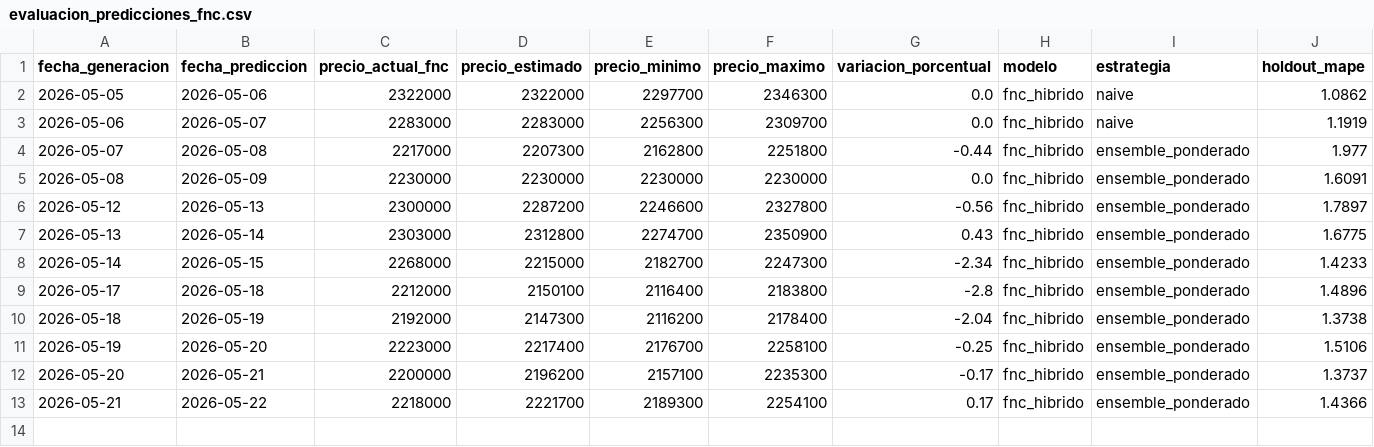
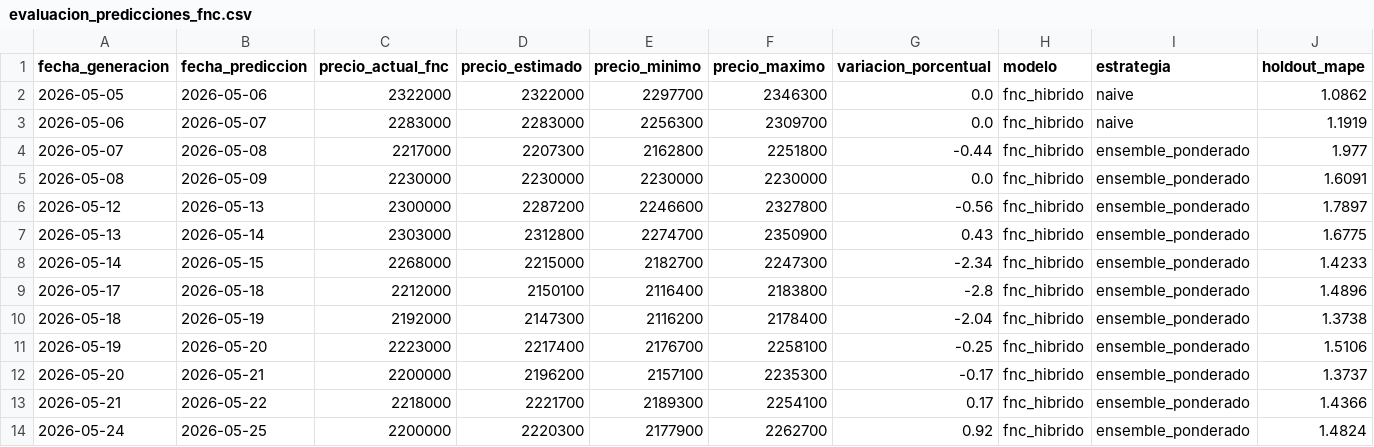
Before and after one commit to JaiderT/CoffeePrice, a CSV file: ml-service-experimental/datos/evaluacion_predicciones_fnc.csv, drawn as a sheet; only a part is shown; rows hold the shown columns only; the diff names each change by its address in the sheet, - before the commit and + after, or states it on an @@ line.

Commit message:
implementacion de predicciones

```diff
--- a/ml-service-experimental/datos/evaluacion_predicciones_fnc.csv
+++ b/ml-service-experimental/datos/evaluacion_predicciones_fnc.csv
+row 14: 2026-05-24 | 2026-05-25 | 2200000 | 2220300 | 2177900 | 2262700 | 0.92 | fnc_hibrido | ensemble_ponderado | 1.4824
```
Also changed, not shown: backend/datos/historial_predicciones_fnc.csv, ml-service-experimental/datos/historial_predicciones_fnc.csv, 15 other files.
